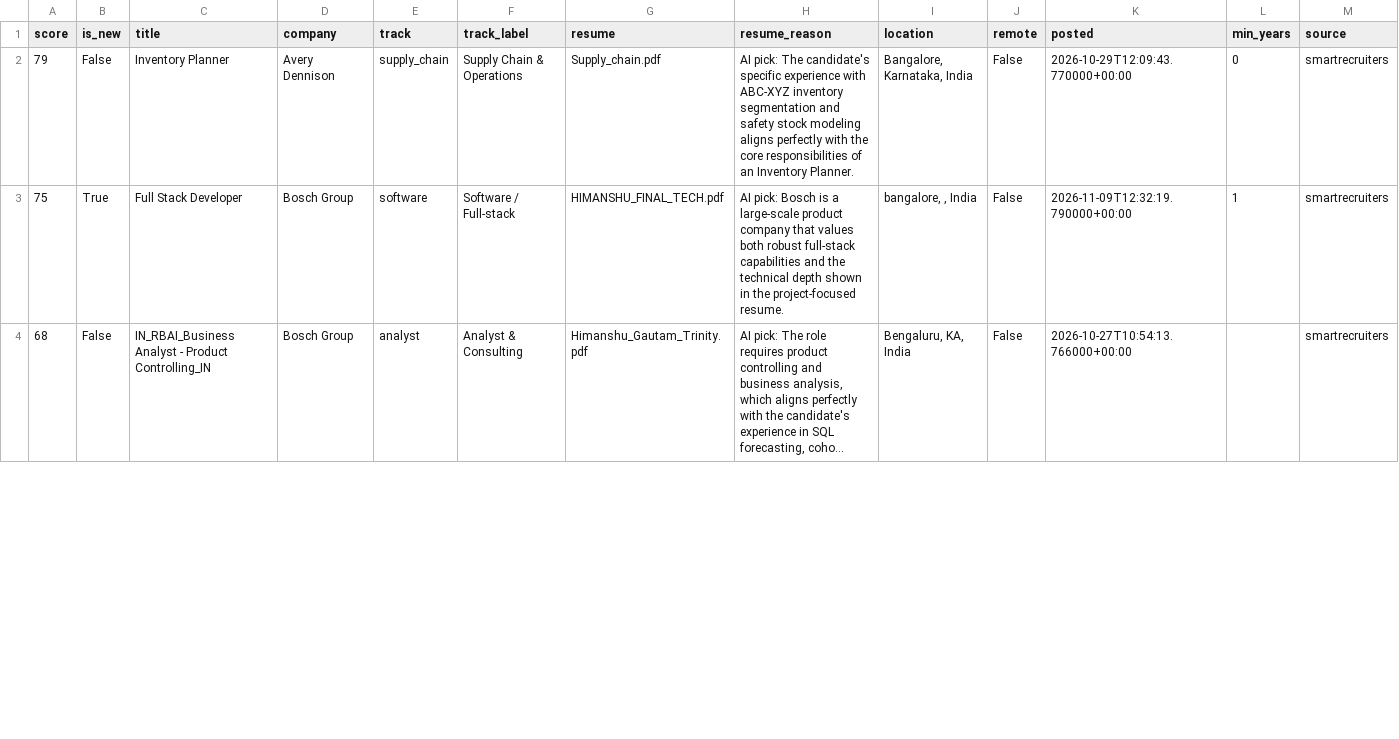
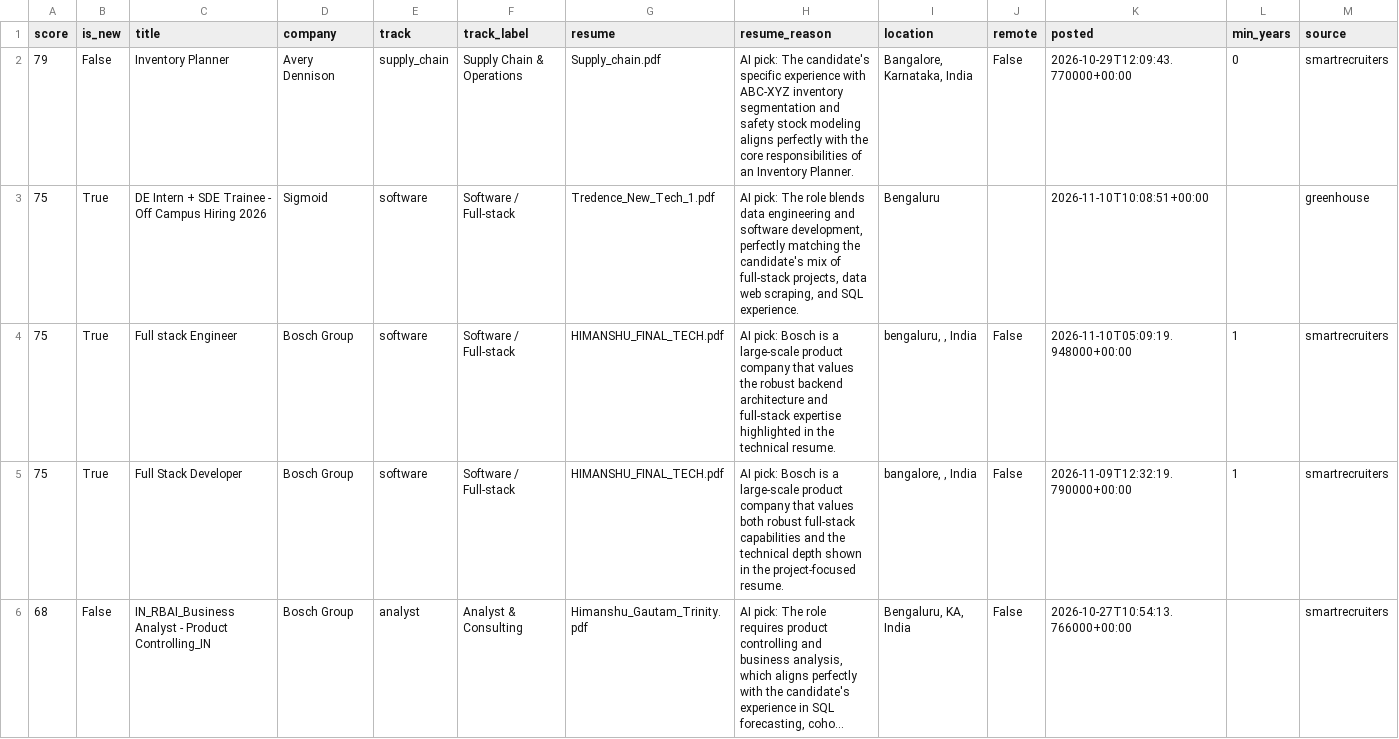
Before and after one commit to itshimanshu16/Job-bot, a CSV file: web/public/data/jobs.csv, drawn as a sheet; only a part is shown; long unchanged cells end in …; rows hold the shown columns only; the diff covers the shown part only; the diff names each change by its address in the sheet, - before the commit and + after, or states it on an @@ line.

```diff
--- a/web/public/data/jobs.csv
+++ b/web/public/data/jobs.csv
+row 3: 75 | True | DE Intern + SDE Trainee - Off Campus Hiring 2026 | Sigmoid | software | Software / Full-stack | Tredence_New_Tech_1.pdf | AI pick: The role blends data engineering and software development, perfectly matching the candidate's mix of full-stack projects, data web scraping, and SQL experience. | Bengaluru |  | 2026-11-10T10:08:51+00:00 |  | greenhouse
+row 4: 75 | True | Full stack Engineer | Bosch Group | software | Software / Full-stack | HIMANSHU_FINAL_TECH.pdf | AI pick: Bosch is a large-scale product company that values the robust backend architecture and full-stack expertise highlighted in the technical resume. | bengaluru, , India | False | 2026-11-10T05:09:19.948000+00:00 | 1 | smartrecruiters
```
Also changed, not shown: 2 edited cells elsewhere in this file, 2 other files.
